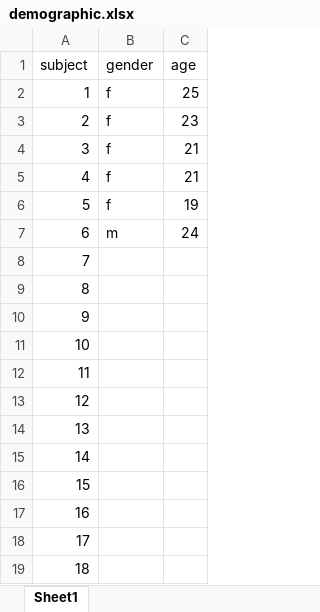
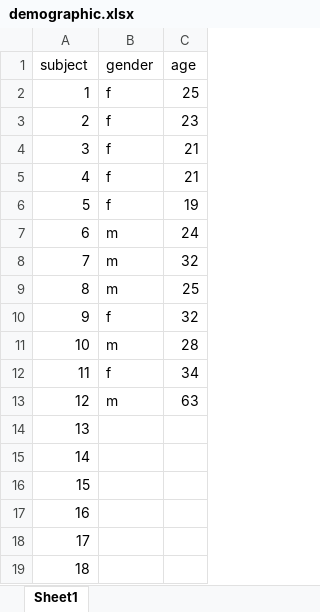
Before and after one commit to tomfaulkenberry/courses, an Excel workbook: fall2018/psyc5316/lab2/demographic.xlsx, sheet Sheet1, drawn as a sheet; only a part is shown; values as stored, in another font and other column widths than the file's, no borders; the diff names each change by its address in the sheet, - before the commit and + after, or states it on an @@ line.

Commit message:
add lab 2 data

```diff
--- a/fall2018/psyc5316/lab2/demographic.xlsx (sheet Sheet1)
+++ b/fall2018/psyc5316/lab2/demographic.xlsx (sheet Sheet1)
-B8:B9 (gender): (empty)
+B8:B9 (gender): m
-C8 (age): (empty)
+C8 (age): 32
-C9 (age): (empty)
+C9 (age): 25
-B10 (gender): (empty)
+B10 (gender): f
-C10 (age): (empty)
+C10 (age): 32
-B11 (gender): (empty)
+B11 (gender): m
-C11 (age): (empty)
+C11 (age): 28
-B12 (gender): (empty)
+B12 (gender): f
-C12 (age): (empty)
+C12 (age): 34
-B13 (gender): (empty)
+B13 (gender): m
-C13 (age): (empty)
+C13 (age): 63
```
Also changed, not shown: 6 other files.
